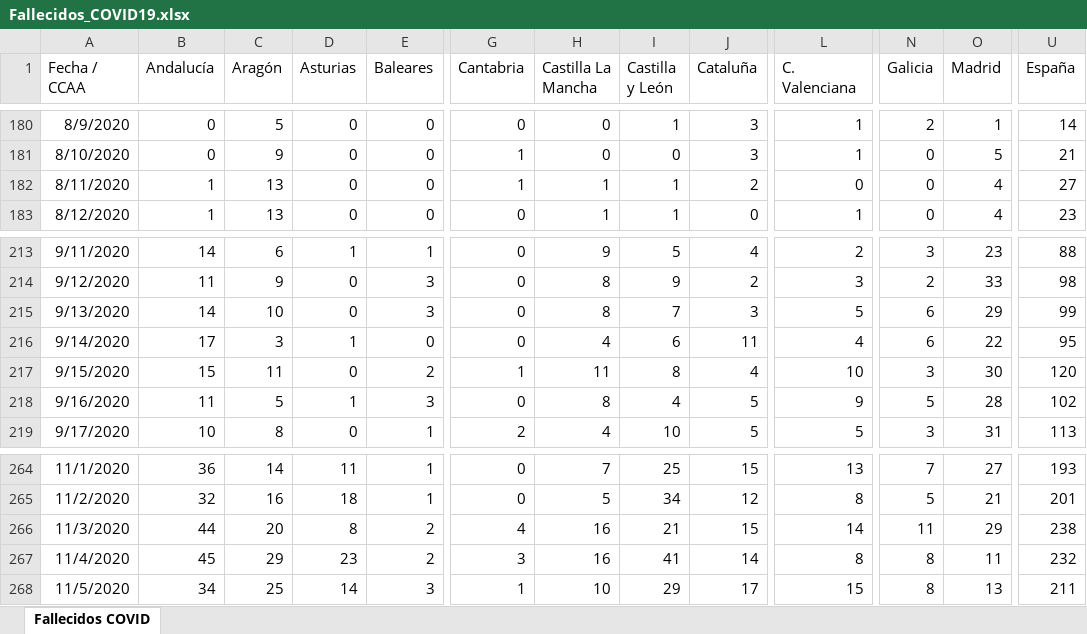
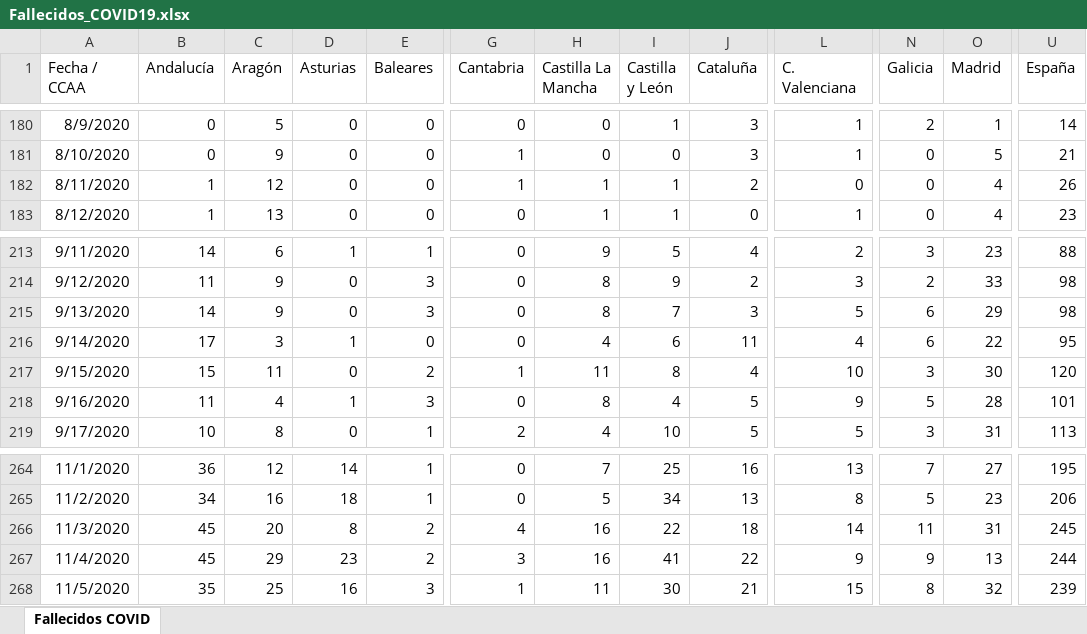
Before and after one commit to svavassori/covid-19-spain, an Excel workbook: csv/Fallecidos_COVID19.xlsx, sheet Fallecidos COVID, drawn as a sheet; only a part is shown, gaps mark what is left out; values as stored, in another font and other column widths than the file's, no borders; the diff covers the shown part only; the diff names each change by its address in the sheet, - before the commit and + after, or states it on an @@ line.

```diff
--- a/csv/Fallecidos_COVID19.xlsx (sheet Fallecidos COVID)
+++ b/csv/Fallecidos_COVID19.xlsx (sheet Fallecidos COVID)
-C182 (Aragón): 13
+C182 (Aragón): 12
-U182 (España): 27
+U182 (España): 26
-C215 (Aragón): 10
+C215 (Aragón): 9
-U215 (España): 99
+U215 (España): 98
-C218 (Aragón): 5
+C218 (Aragón): 4
-U218 (España): 102
+U218 (España): 101
-C264 (Aragón): 14
+C264 (Aragón): 12
-D264 (Asturias): 11
+D264 (Asturias): 14
-J264 (Cataluña): 15
+J264 (Cataluña): 16
-U264 (España): 193
+U264 (España): 195
-B265 (Andalucía): 32
+B265 (Andalucía): 34
-J265 (Cataluña): 12
+J265 (Cataluña): 13
-O265 (Madrid): 21
+O265 (Madrid): 23
-U265 (España): 201
+U265 (España): 206
-B266 (Andalucía): 44
+B266 (Andalucía): 45
-I266 (Castilla y León): 21
+I266 (Castilla y León): 22
-J266 (Cataluña): 15
+J266 (Cataluña): 18
-O266 (Madrid): 29
+O266 (Madrid): 31
-U266 (España): 238
+U266 (España): 245
-J267 (Cataluña): 14
+J267 (Cataluña): 22
-L267 (C. Valenciana): 8
+L267 (C. Valenciana): 9
-N267 (Galicia): 8
+N267 (Galicia): 9
-O267 (Madrid): 11
+O267 (Madrid): 13
-U267 (España): 232
+U267 (España): 244
-B268 (Andalucía): 34
+B268 (Andalucía): 35
-D268 (Asturias): 14
+D268 (Asturias): 16
-H268 (Castilla La Mancha): 10
+H268 (Castilla La Mancha): 11
-I268 (Castilla y León): 29
+I268 (Castilla y León): 30
-J268 (Cataluña): 17
+J268 (Cataluña): 21
-O268 (Madrid): 13
+O268 (Madrid): 32
-U268 (España): 211
+U268 (España): 239
```
Also changed, not shown: 1 added row and 84 edited cells elsewhere in this sheet, 5 other files.
